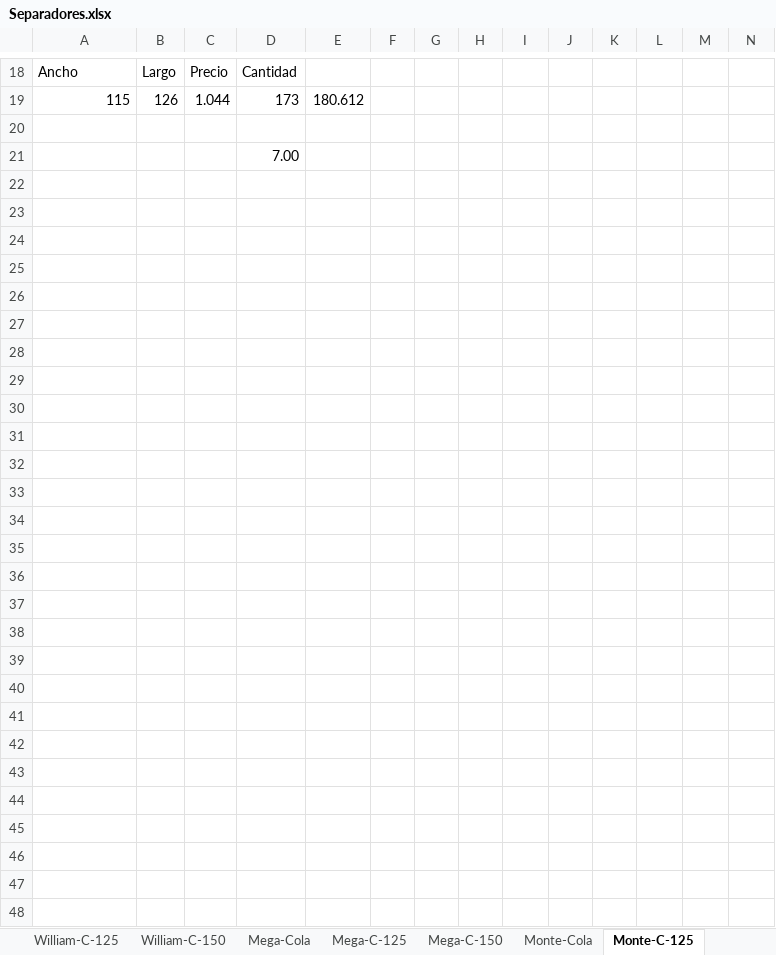
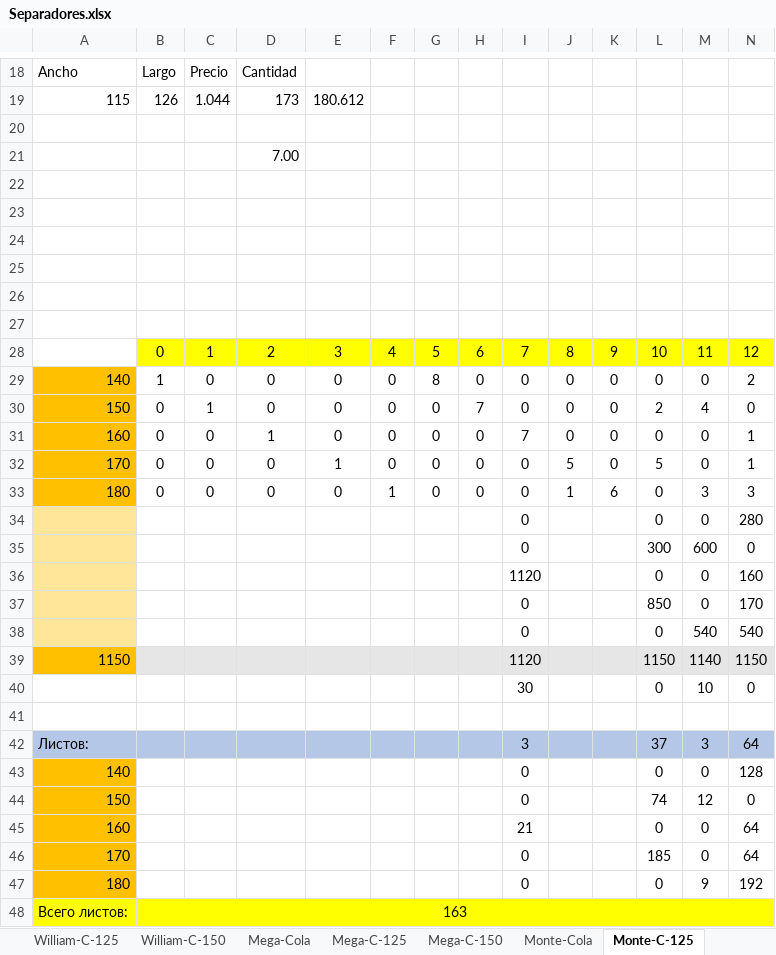
Before and after one commit to ALEXX4891/palnt-backend, an Excel workbook: trash/Separadores.xlsx, sheet Monte-C-125, drawn as a sheet; only a part is shown, gaps mark what is left out; values as stored, in another font and other column widths than the file's, no borders; conditional formats not drawn; rows hold the shown columns only; the diff covers the shown part only; the diff names each change by its address in the sheet, - before the commit and + after, or states it on an @@ line.

```diff
--- a/trash/Separadores.xlsx (sheet Monte-C-125)
+++ b/trash/Separadores.xlsx (sheet Monte-C-125)
+row 24: (empty)
+row 25: (empty)
+row 26: (empty)
+row 27: (empty)
+row 28:  | 0 | 1 | 2 | 3 | 4 | 5 | 6 | 7 | 8 | 9 | 10 | 11 | 12
+row 29: 140 | 1 | 0 | 0 | 0 | 0 | 8 | 0 | 0 | 0 | 0 | 0 | 0 | 2
+row 30: 150 | 0 | 1 | 0 | 0 | 0 | 0 | 7 | 0 | 0 | 0 | 2 | 4 | 0
+row 31: 160 | 0 | 0 | 1 | 0 | 0 | 0 | 0 | 7 | 0 | 0 | 0 | 0 | 1
+row 32: 170 | 0 | 0 | 0 | 1 | 0 | 0 | 0 | 0 | 5 | 0 | 5 | 0 | 1
+row 33: 180 | 0 | 0 | 0 | 0 | 1 | 0 | 0 | 0 | 1 | 6 | 0 | 3 | 3
+row 34:  |  |  |  |  |  |  |  | 0 |  |  | 0 | 0 | 280
+row 35:  |  |  |  |  |  |  |  | 0 |  |  | 300 | 600 | 0
+row 36:  |  |  |  |  |  |  |  | 1120 |  |  | 0 | 0 | 160
+row 37:  |  |  |  |  |  |  |  | 0 |  |  | 850 | 0 | 170
+row 38:  |  |  |  |  |  |  |  | 0 |  |  | 0 | 540 | 540
+row 39: 1150 |  |  |  |  |  |  |  | 1120 |  |  | 1150 | 1140 | 1150
+row 40:  |  |  |  |  |  |  |  | 30 |  |  | 0 | 10 | 0
+row 41: (empty)
+row 42: Листов: |  |  |  |  |  |  |  | 3 |  |  | 37 | 3 | 64
+row 43: 140 |  |  |  |  |  |  |  | 0 |  |  | 0 | 0 | 128
+row 44: 150 |  |  |  |  |  |  |  | 0 |  |  | 74 | 12 | 0
+row 45: 160 |  |  |  |  |  |  |  | 21 |  |  | 0 | 0 | 64
+row 46: 170 |  |  |  |  |  |  |  | 0 |  |  | 185 | 0 | 64
+row 47: 180 |  |  |  |  |  |  |  | 0 |  |  | 0 | 9 | 192
+row 48: Всего листов: | 163
```
Also changed, not shown: 5 edited cells elsewhere in this sheet, sheet Лист1, sheet мой расчет, sheet мой расчет (2), sheet Monte-C-150, sheet Monte-Cola, other sheet tabs, charts or pictures, 5 other files.
